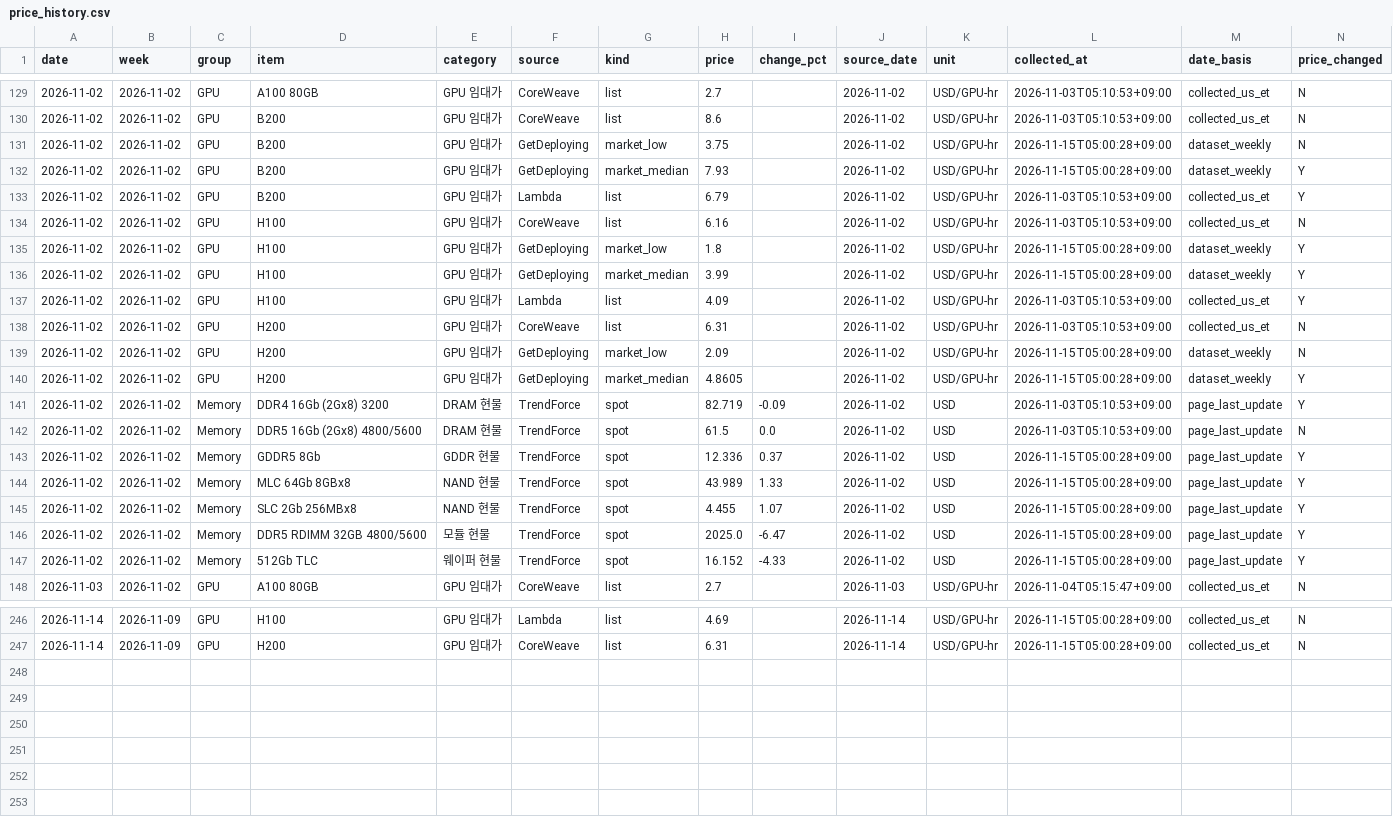
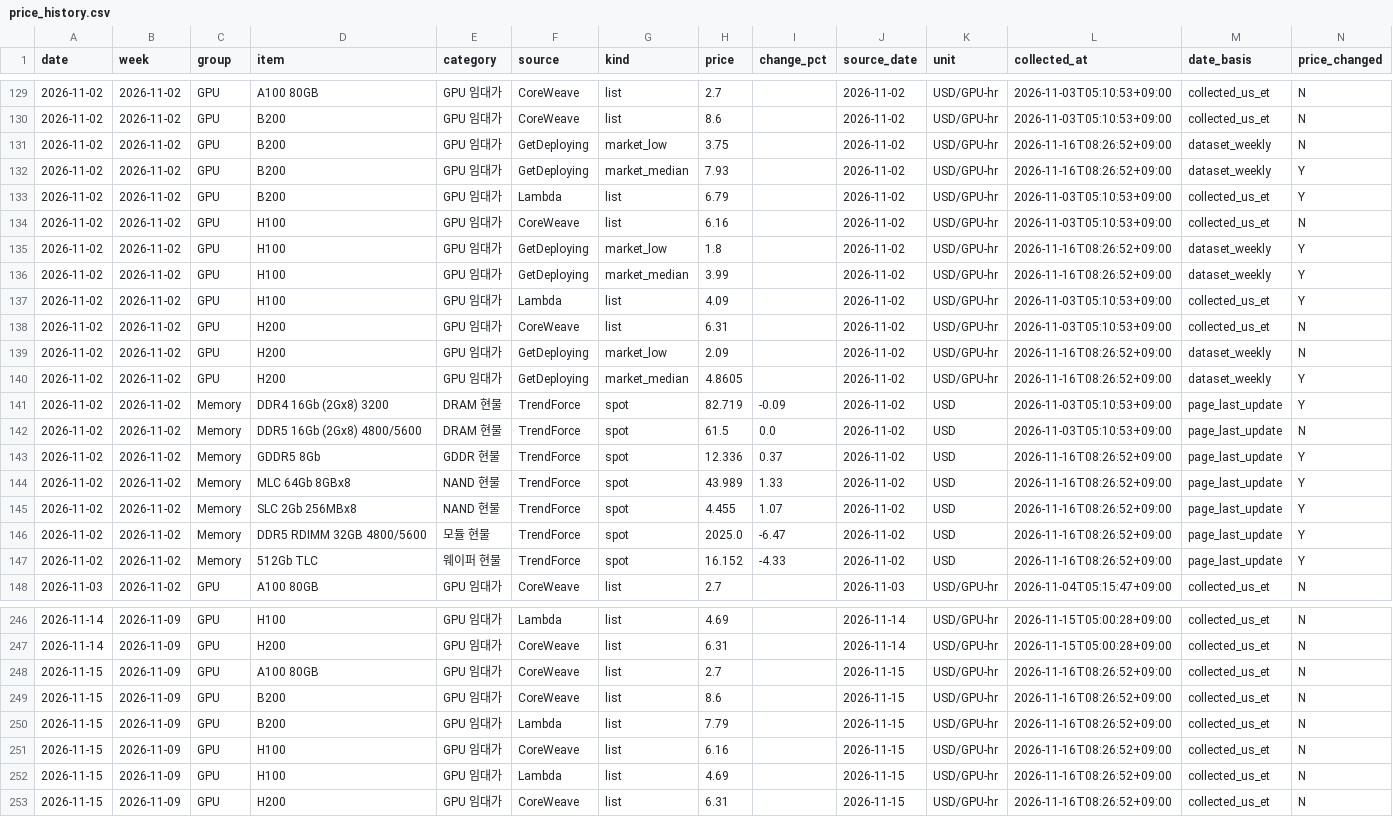
Before and after one commit to jhyang1920-spec/gpu-memory-price-tracker, a CSV file: price_data/price_history.csv, drawn as a sheet; only a part is shown, gaps mark what is left out; the diff covers the shown part only.

```diff
--- a/price_data/price_history.csv
+++ b/price_data/price_history.csv
@@ -130,19 +130,19 @@
 2026-11-02,2026-11-02,GPU,B200,GPU 임대가,CoreWeave,list,8.6,,2026-11-02,USD/GPU-hr,2026-11-03T05:10:53+09:00,collected_us_et,N
-2026-11-02,2026-11-02,GPU,B200,GPU 임대가,GetDeploying,market_low,3.75,,2026-11-02,USD/GPU-hr,2026-11-15T05:00:28+09:00,dataset_weekly,N
-2026-11-02,2026-11-02,GPU,B200,GPU 임대가,GetDeploying,market_median,7.93,,2026-11-02,USD/GPU-hr,2026-11-15T05:00:28+09:00,dataset_weekly,Y
+2026-11-02,2026-11-02,GPU,B200,GPU 임대가,GetDeploying,market_low,3.75,,2026-11-02,USD/GPU-hr,2026-11-16T08:26:52+09:00,dataset_weekly,N
+2026-11-02,2026-11-02,GPU,B200,GPU 임대가,GetDeploying,market_median,7.93,,2026-11-02,USD/GPU-hr,2026-11-16T08:26:52+09:00,dataset_weekly,Y
 2026-11-02,2026-11-02,GPU,B200,GPU 임대가,Lambda,list,6.79,,2026-11-02,USD/GPU-hr,2026-11-03T05:10:53+09:00,collected_us_et,Y
 2026-11-02,2026-11-02,GPU,H100,GPU 임대가,CoreWeave,list,6.16,,2026-11-02,USD/GPU-hr,2026-11-03T05:10:53+09:00,collected_us_et,N
-2026-11-02,2026-11-02,GPU,H100,GPU 임대가,GetDeploying,market_low,1.8,,2026-11-02,USD/GPU-hr,2026-11-15T05:00:28+09:00,dataset_weekly,Y
-2026-11-02,2026-11-02,GPU,H100,GPU 임대가,GetDeploying,market_median,3.99,,2026-11-02,USD/GPU-hr,2026-11-15T05:00:28+09:00,dataset_weekly,Y
+2026-11-02,2026-11-02,GPU,H100,GPU 임대가,GetDeploying,market_low,1.8,,2026-11-02,USD/GPU-hr,2026-11-16T08:26:52+09:00,dataset_weekly,Y
+2026-11-02,2026-11-02,GPU,H100,GPU 임대가,GetDeploying,market_median,3.99,,2026-11-02,USD/GPU-hr,2026-11-16T08:26:52+09:00,dataset_weekly,Y
 2026-11-02,2026-11-02,GPU,H100,GPU 임대가,Lambda,list,4.09,,2026-11-02,USD/GPU-hr,2026-11-03T05:10:53+09:00,collected_us_et,Y
 2026-11-02,2026-11-02,GPU,H200,GPU 임대가,CoreWeave,list,6.31,,2026-11-02,USD/GPU-hr,2026-11-03T05:10:53+09:00,collected_us_et,N
-2026-11-02,2026-11-02,GPU,H200,GPU 임대가,GetDeploying,market_low,2.09,,2026-11-02,USD/GPU-hr,2026-11-15T05:00:28+09:00,dataset_weekly,N
-2026-11-02,2026-11-02,GPU,H200,GPU 임대가,GetDeploying,market_median,4.8605,,2026-11-02,USD/GPU-hr,2026-11-15T05:00:28+09:00,dataset_weekly,Y
+2026-11-02,2026-11-02,GPU,H200,GPU 임대가,GetDeploying,market_low,2.09,,2026-11-02,USD/GPU-hr,2026-11-16T08:26:52+09:00,dataset_weekly,N
+2026-11-02,2026-11-02,GPU,H200,GPU 임대가,GetDeploying,market_median,4.8605,,2026-11-02,USD/GPU-hr,2026-11-16T08:26:52+09:00,dataset_weekly,Y
 2026-11-02,2026-11-02,Memory,DDR4 16Gb (2Gx8) 3200,DRAM 현물,TrendForce,spot,82.719,-0.09,2026-11-02,USD,2026-11-03T05:10:53+09:00,page_last_update,Y
 2026-11-02,2026-11-02,Memory,DDR5 16Gb (2Gx8) 4800/5600,DRAM 현물,TrendForce,spot,61.5,0.0,2026-11-02,USD,2026-11-03T05:10:53+09:00,page_last_update,N
-2026-11-02,2026-11-02,Memory,GDDR5 8Gb,GDDR 현물,TrendForce,spot,12.336,0.37,2026-11-02,USD,2026-11-15T05:00:28+09:00,page_last_update,Y
-2026-11-02,2026-11-02,Memory,MLC 64Gb 8GBx8,NAND 현물,TrendForce,spot,43.989,1.33,2026-11-02,USD,2026-11-15T05:00:28+09:00,page_last_update,Y
-2026-11-02,2026-11-02,Memory,SLC 2Gb 256MBx8,NAND 현물,TrendForce,spot,4.455,1.07,2026-11-02,USD,2026-11-15T05:00:28+09:00,page_last_update,Y
-2026-11-02,2026-11-02,Memory,DDR5 RDIMM 32GB 4800/5600,모듈 현물,TrendForce,spot,2025.0,-6.47,2026-11-02,USD,2026-11-15T05:00:28+09:00,page_last_update,Y
-2026-11-02,2026-11-02,Memory,512Gb TLC,웨이퍼 현물,TrendForce,spot,16.152,-4.33,2026-11-02,USD,2026-11-15T05:00:28+09:00,page_last_update,Y
+2026-11-02,2026-11-02,Memory,GDDR5 8Gb,GDDR 현물,TrendForce,spot,12.336,0.37,2026-11-02,USD,2026-11-16T08:26:52+09:00,page_last_update,Y
+2026-11-02,2026-11-02,Memory,MLC 64Gb 8GBx8,NAND 현물,TrendForce,spot,43.989,1.33,2026-11-02,USD,2026-11-16T08:26:52+09:00,page_last_update,Y
+2026-11-02,2026-11-02,Memory,SLC 2Gb 256MBx8,NAND 현물,TrendForce,spot,4.455,1.07,2026-11-02,USD,2026-11-16T08:26:52+09:00,page_last_update,Y
+2026-11-02,2026-11-02,Memory,DDR5 RDIMM 32GB 4800/5600,모듈 현물,TrendForce,spot,2025.0,-6.47,2026-11-02,USD,2026-11-16T08:26:52+09:00,page_last_update,Y
+2026-11-02,2026-11-02,Memory,512Gb TLC,웨이퍼 현물,TrendForce,spot,16.152,-4.33,2026-11-02,USD,2026-11-16T08:26:52+09:00,page_last_update,Y
 2026-11-03,2026-11-02,GPU,A100 80GB,GPU 임대가,CoreWeave,list,2.7,,2026-11-03,USD/GPU-hr,2026-11-04T05:15:47+09:00,collected_us_et,N
@@ -247 +247,7 @@
 2026-11-14,2026-11-09,GPU,H200,GPU 임대가,CoreWeave,list,6.31,,2026-11-14,USD/GPU-hr,2026-11-15T05:00:28+09:00,collected_us_et,N
+2026-11-15,2026-11-09,GPU,A100 80GB,GPU 임대가,CoreWeave,list,2.7,,2026-11-15,USD/GPU-hr,2026-11-16T08:26:52+09:00,collected_us_et,N
+2026-11-15,2026-11-09,GPU,B200,GPU 임대가,CoreWeave,list,8.6,,2026-11-15,USD/GPU-hr,2026-11-16T08:26:52+09:00,collected_us_et,N
+2026-11-15,2026-11-09,GPU,B200,GPU 임대가,Lambda,list,7.79,,2026-11-15,USD/GPU-hr,2026-11-16T08:26:52+09:00,collected_us_et,N
+2026-11-15,2026-11-09,GPU,H100,GPU 임대가,CoreWeave,list,6.16,,2026-11-15,USD/GPU-hr,2026-11-16T08:26:52+09:00,collected_us_et,N
+2026-11-15,2026-11-09,GPU,H100,GPU 임대가,Lambda,list,4.69,,2026-11-15,USD/GPU-hr,2026-11-16T08:26:52+09:00,collected_us_et,N
+2026-11-15,2026-11-09,GPU,H200,GPU 임대가,CoreWeave,list,6.31,,2026-11-15,USD/GPU-hr,2026-11-16T08:26:52+09:00,collected_us_et,N
```
Also changed, not shown: 25 edited cells elsewhere in this file, 2 other files.
